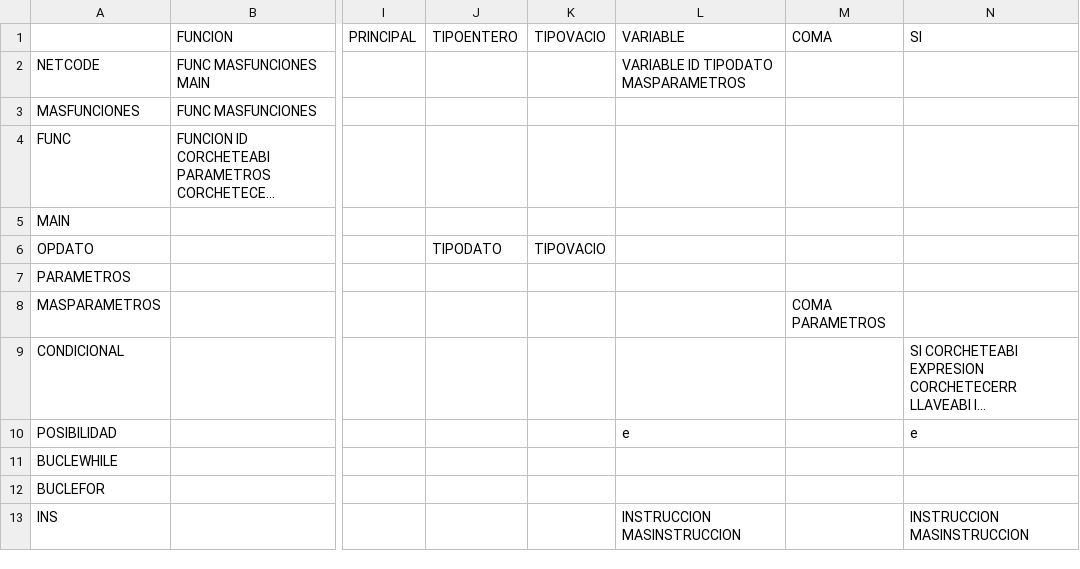
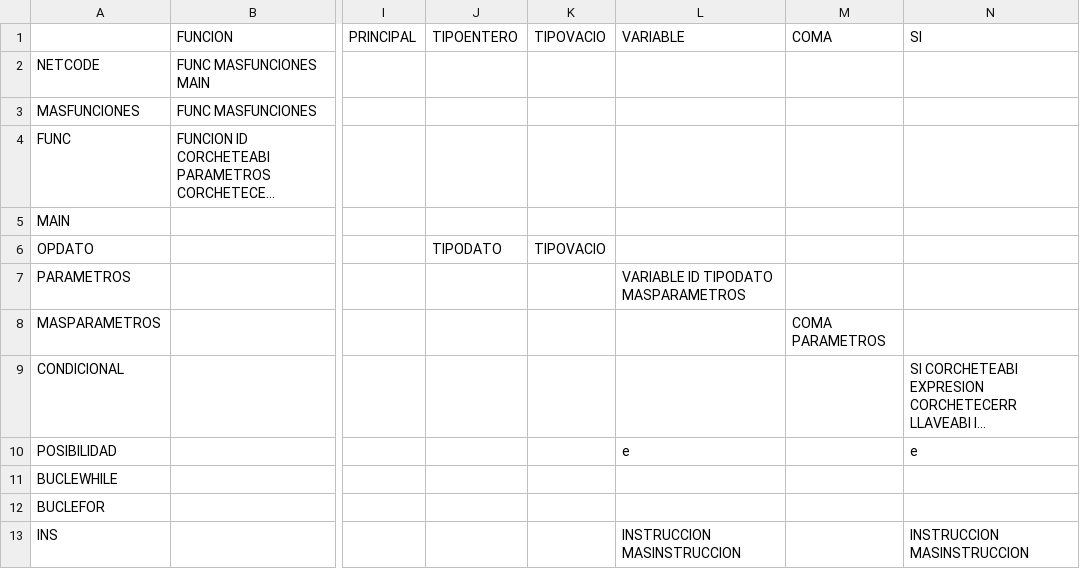
Before and after one commit to RodrigoStranger/compiladores-24b, a CSV file: table_ll1/table_ll1.csv, drawn as a sheet; only a part is shown, gaps mark what is left out; long unchanged cells end in …; the diff names each change by its address in the sheet, - before the commit and + after, or states it on an @@ line.

```diff
--- a/table_ll1/table_ll1.csv
+++ b/table_ll1/table_ll1.csv
-L2: VARIABLE ID TIPODATO MASPARAMETROS
+L2: (empty)
-L7: (empty)
+L7: VARIABLE ID TIPODATO MASPARAMETROS
```
Also changed, not shown: 6 other files.
